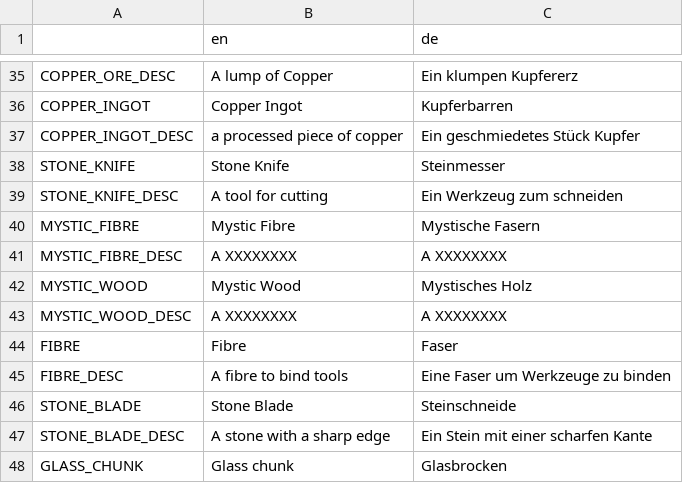
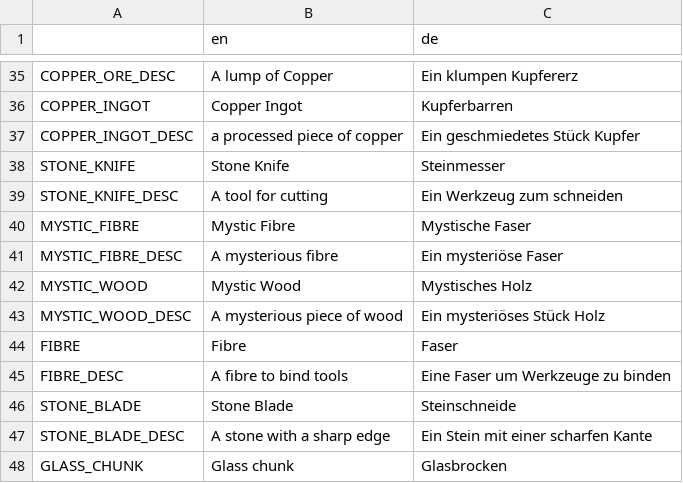
Before and after one commit to LSXAC/Whispering_Island, a CSV file: Whispering Life Data/Localization/Item Translationscript.csv, drawn as a sheet; only a part is shown, gaps mark what is left out.

Commit message:
Updated: Theme for Quest Menu required Items + Translation for Mystic Fibre/Wood Description

```diff
--- a/Whispering Life Data/Localization/Item Translationscript.csv
+++ b/Whispering Life Data/Localization/Item Translationscript.csv
@@ -39,6 +39,6 @@ STONE_KNIFE,Stone Knife,Steinmesser
 STONE_KNIFE_DESC,A tool for cutting,Ein Werkzeug zum schneiden
-MYSTIC_FIBRE,Mystic Fibre,Mystische Fasern
-MYSTIC_FIBRE_DESC,A XXXXXXXX,A XXXXXXXX
+MYSTIC_FIBRE,Mystic Fibre,Mystische Faser
+MYSTIC_FIBRE_DESC,A mysterious fibre,Ein mysteriöse Faser
 MYSTIC_WOOD,Mystic Wood,Mystisches Holz
-MYSTIC_WOOD_DESC,A XXXXXXXX,A XXXXXXXX
+MYSTIC_WOOD_DESC,A mysterious piece of wood,Ein mysteriöses Stück Holz
 FIBRE,Fibre,Faser
```
Also changed, not shown: 4 other files.
